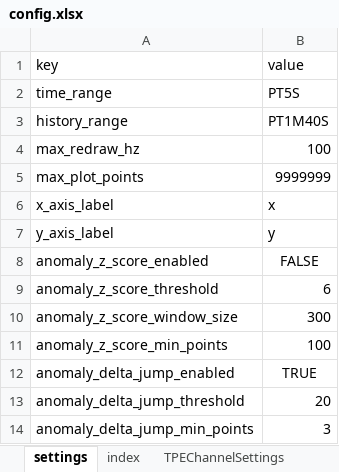
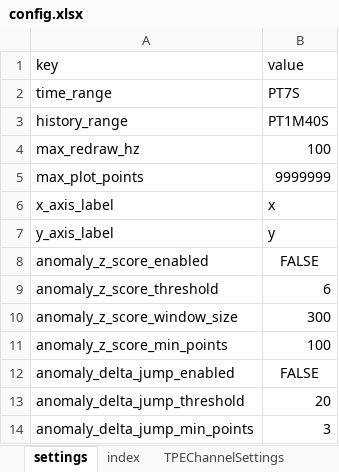
Before and after one commit to D00MSDAYYY/tango_alpine, an Excel workbook: resources/config.xlsx, sheet settings, drawn as a sheet; values as stored, in another font and other column widths than the file's, no borders; the diff names each change by its address in the sheet, - before the commit and + after, or states it on an @@ line.

```diff
--- a/resources/config.xlsx (sheet settings)
+++ b/resources/config.xlsx (sheet settings)
-B2 (value): PT5S
+B2 (value): PT7S
-B12 (value): TRUE
+B12 (value): FALSE
```
Also changed, not shown: sheet TPEChannelSettings, 32 other files.
